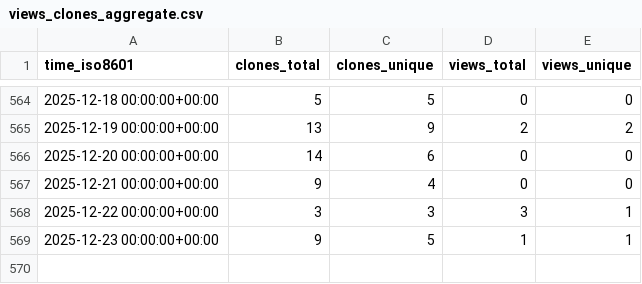
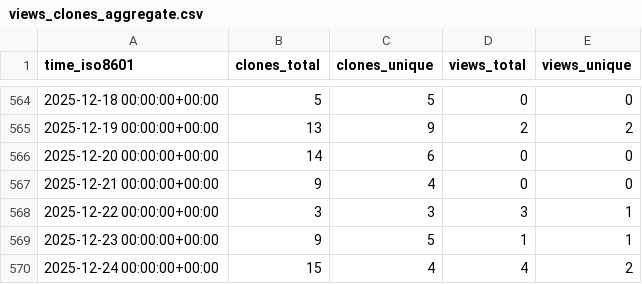
Before and after one commit to systemsomicslab/MassBank-RDF, a CSV file: systemsomicslab/MassBank-RDF/ghrs-data/views_clones_aggregate.csv, drawn as a sheet; only a part is shown, gaps mark what is left out.

```diff
--- a/systemsomicslab/MassBank-RDF/ghrs-data/views_clones_aggregate.csv
+++ b/systemsomicslab/MassBank-RDF/ghrs-data/views_clones_aggregate.csv
@@ -569 +569,2 @@ time_iso8601,clones_total,clones_unique,views_total,views_unique
 2025-12-23 00:00:00+00:00,9,5,1,1
+2025-12-24 00:00:00+00:00,15,4,4,2
```
Also changed, not shown: 1 other file.
